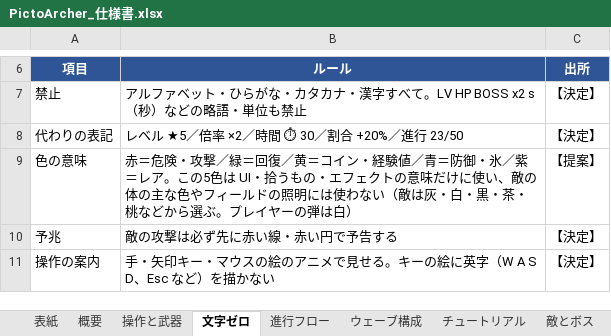
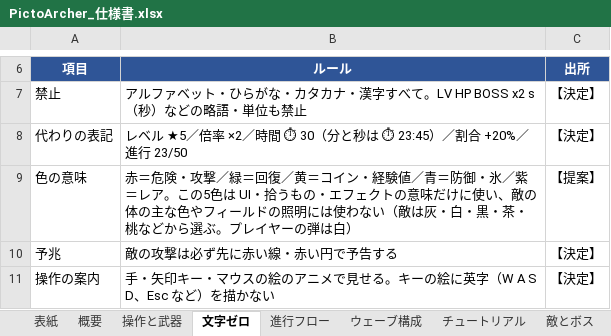
Before and after one commit to GP-Yoshihiro/PictoArcher, an Excel workbook: docs/PictoArcher_仕様書.xlsx, sheet 文字ゼロ, drawn as a sheet; only a part is shown, gaps mark what is left out; values as stored, in another font and other column widths than the file's, no borders; the diff names each change by its address in the sheet, - before the commit and + after, or states it on an @@ line.

```diff
--- a/docs/PictoArcher_仕様書.xlsx (sheet 文字ゼロ)
+++ b/docs/PictoArcher_仕様書.xlsx (sheet 文字ゼロ)
-B8 (ルール): レベル ★5／倍率 ×2／時間 ⏱ 30／割合 +20%／進行 23/50
+B8 (ルール): レベル ★5／倍率 ×2／時間 ⏱ 30（分と秒は ⏱ 23:45）／割合 +20%／進行 23/50
```
Also changed, not shown: 4 other files.
